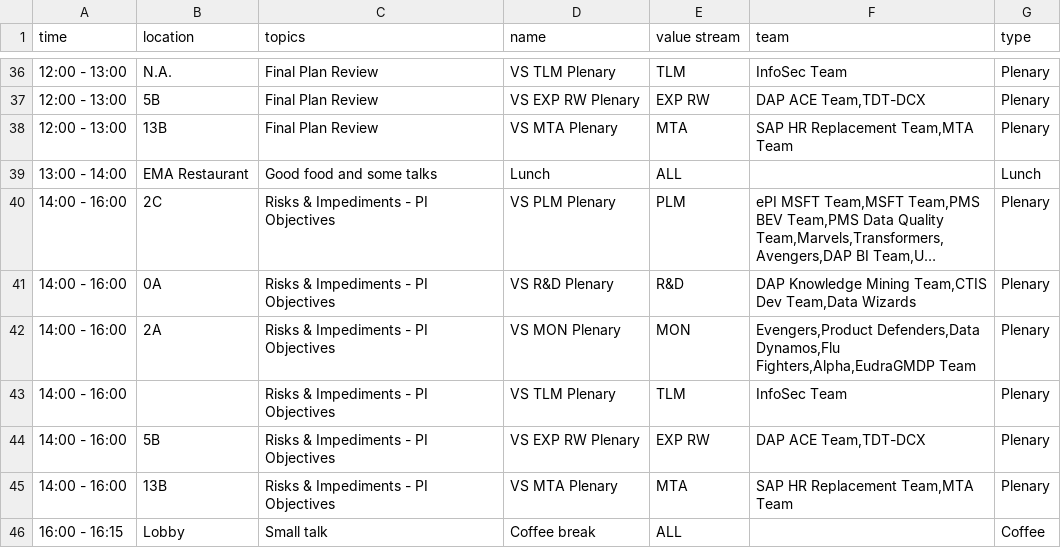
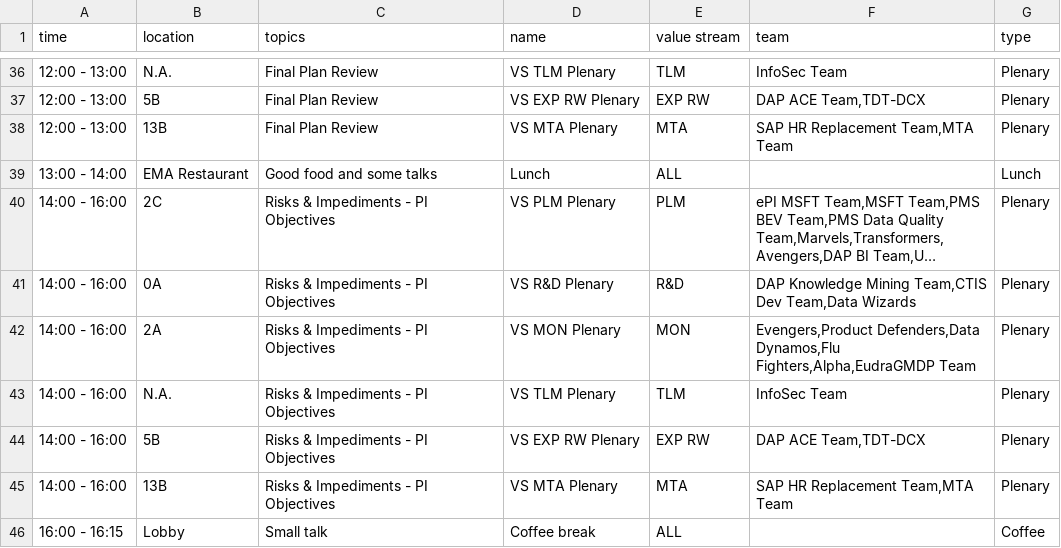
Before and after one commit to Silemo/sage, a CSV file: data/csv/2026-03-18.csv, drawn as a sheet; only a part is shown, gaps mark what is left out; long unchanged cells end in ….

Commit message:
Fix missing location in CSV data for 2026-03-18 — updated entry to use 'N.A.' for consistency with other TLM entries

```diff
--- a/data/csv/2026-03-18.csv
+++ b/data/csv/2026-03-18.csv
@@ -42,3 +42,3 @@
 14:00 - 16:00,2A,Risks & Impediments - PI Objectives,VS MON Plenary,MON,"Evengers,Product Defenders,Data Dynamos,Flu Fighters,Alpha,EudraGMDP Team",Plenary
-14:00 - 16:00,,Risks & Impediments - PI Objectives,VS TLM Plenary,TLM,InfoSec Team,Plenary
+14:00 - 16:00,N.A.,Risks & Impediments - PI Objectives,VS TLM Plenary,TLM,InfoSec Team,Plenary
 14:00 - 16:00,5B,Risks & Impediments - PI Objectives,VS EXP RW Plenary,EXP RW,"DAP ACE Team,TDT-DCX",Plenary
```
Also changed, not shown: .metrics/ai-usage-log.csv, 1 other file.
